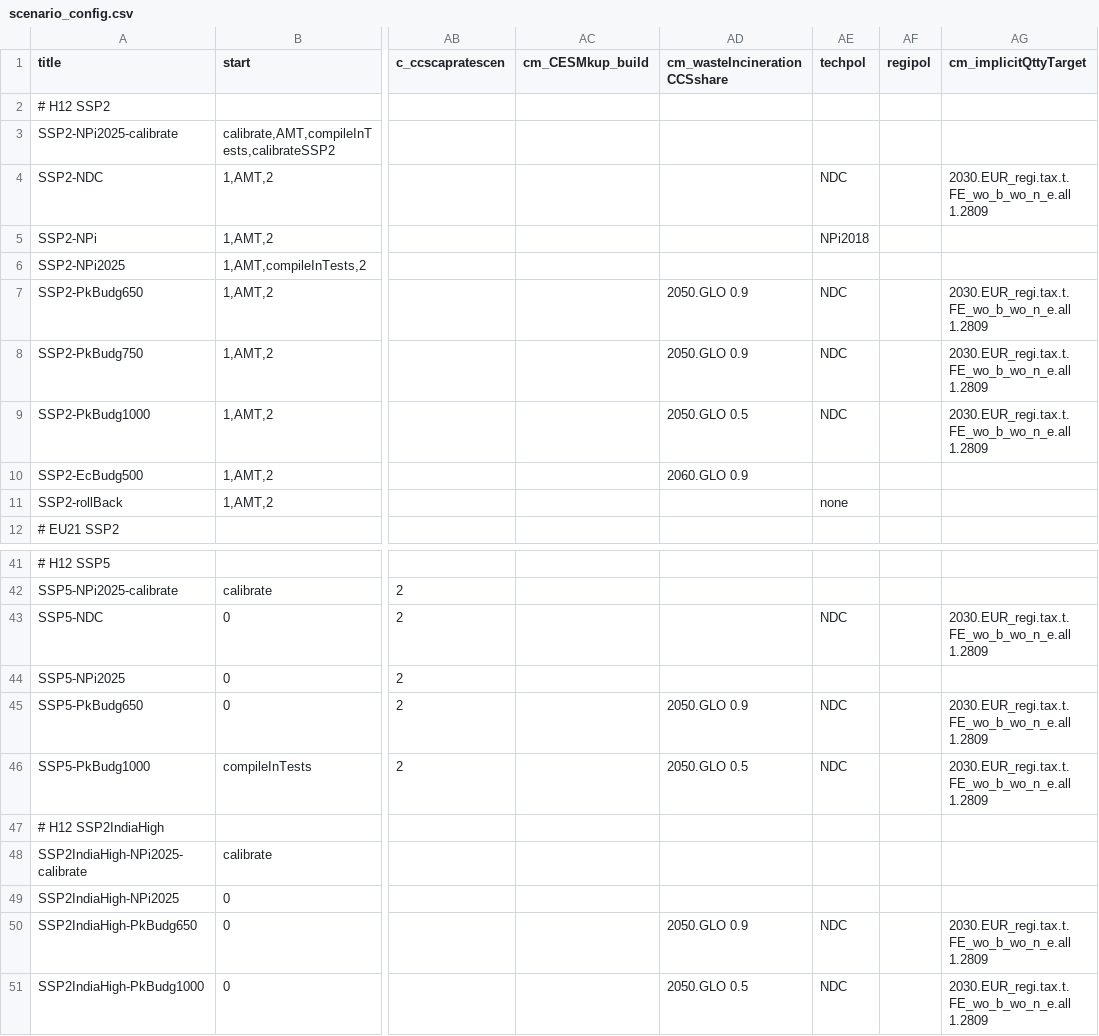
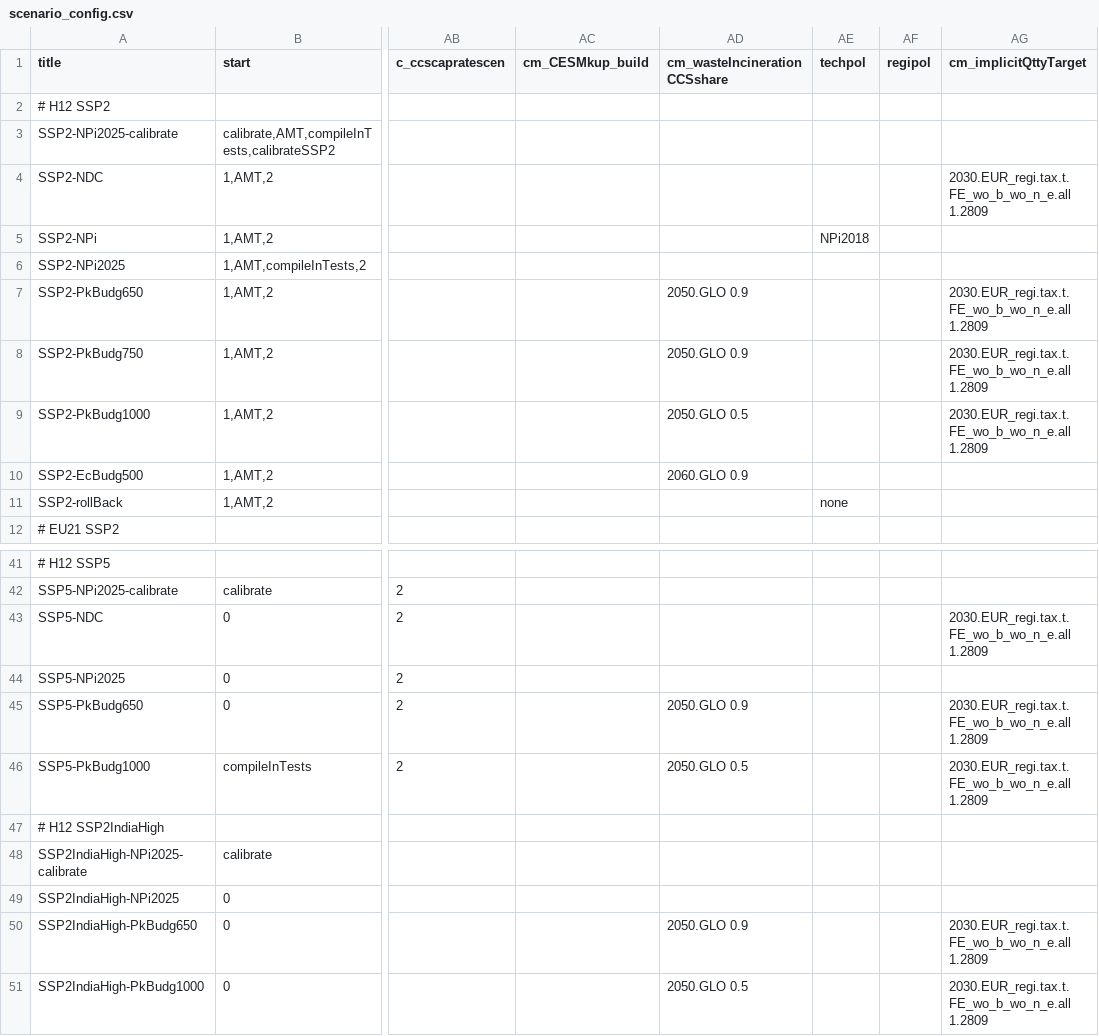
Before and after one commit to RahelMA/remind, a CSV file: config/scenario_config.csv, drawn as a sheet; only a part is shown, gaps mark what is left out; the diff covers the shown part only; the diff names each change by its address in the sheet, - before the commit and + after, or states it on an @@ line.

Commit message:
clean techpol in config

```diff
--- a/config/scenario_config.csv
+++ b/config/scenario_config.csv
-AE4 (techpol): NDC
+AE4 (techpol): (empty)
-AE7:AE9 (techpol): NDC
+AE7:AE9 (techpol): (empty)
-AE43 (techpol): NDC
+AE43 (techpol): (empty)
-AE45:AE46 (techpol): NDC
+AE45:AE46 (techpol): (empty)
-AE50:AE51 (techpol): NDC
+AE50:AE51 (techpol): (empty)
```
Also changed, not shown: 12 edited cells elsewhere in this file, config/scenario_config_NGFS_v6c1.csv, 12 other files.
